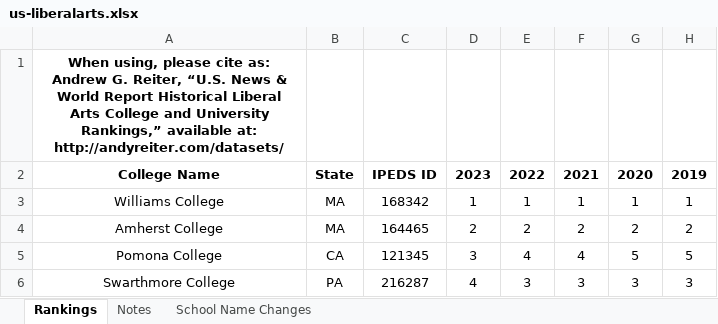
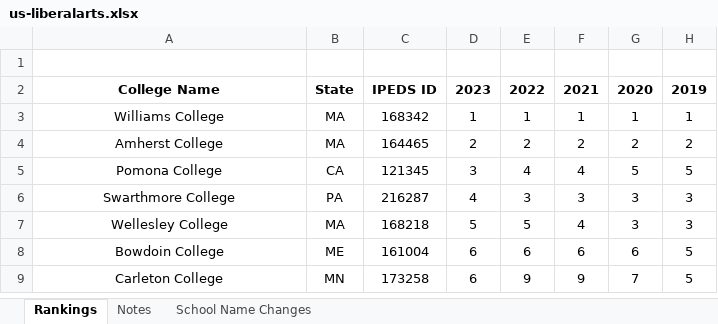
Before and after one commit to PadNim14/UniRecs, an Excel workbook: src/backend/us-liberalarts.xlsx, sheet Rankings, drawn as a sheet; only a part is shown; the shorter side is filled out with more unchanged rows; values as stored, in another font and other column widths than the file's, no borders; the diff names each change by its address in the sheet, - before the commit and + after, or states it on an @@ line.

Commit message:
added liberal arts college rankings

```diff
--- a/src/backend/us-liberalarts.xlsx (sheet Rankings)
+++ b/src/backend/us-liberalarts.xlsx (sheet Rankings)
-A1: When using, please cite as: Andrew G. Reiter, “U.S. News & World Report Historical Liberal Arts College and University Rankings,” available at: http://andyreiter.com/datasets/
+A1: (empty)
```
Also changed, not shown: src/backend/purdue_cds.xlsx, 8 other files.
